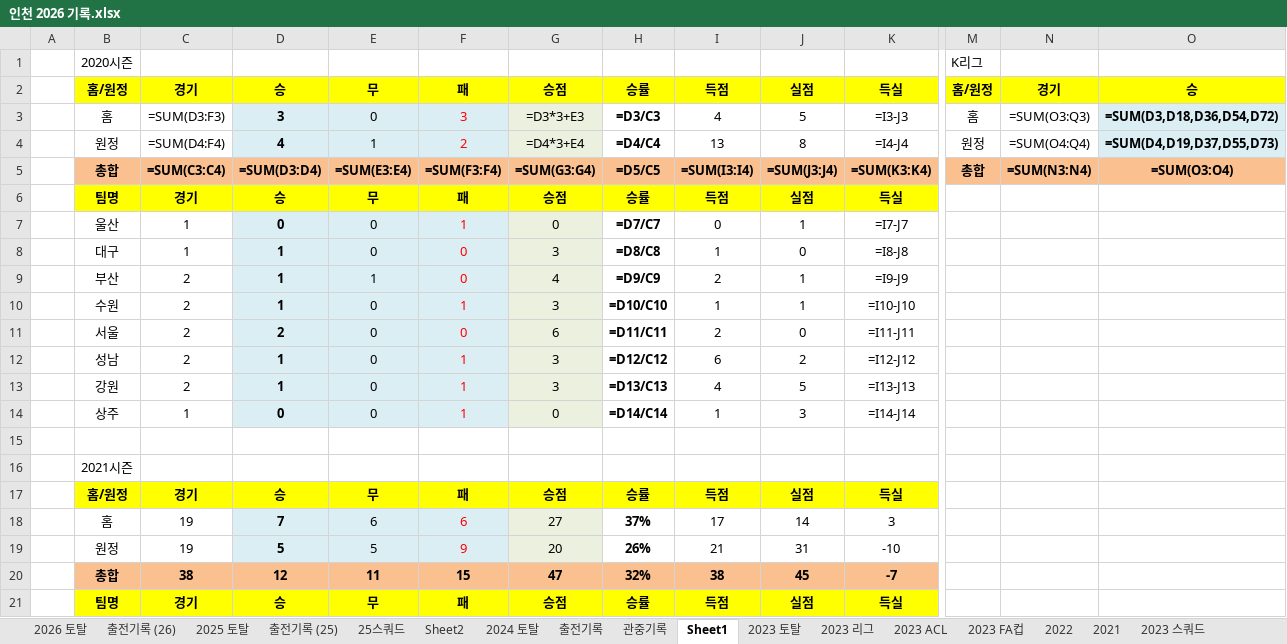
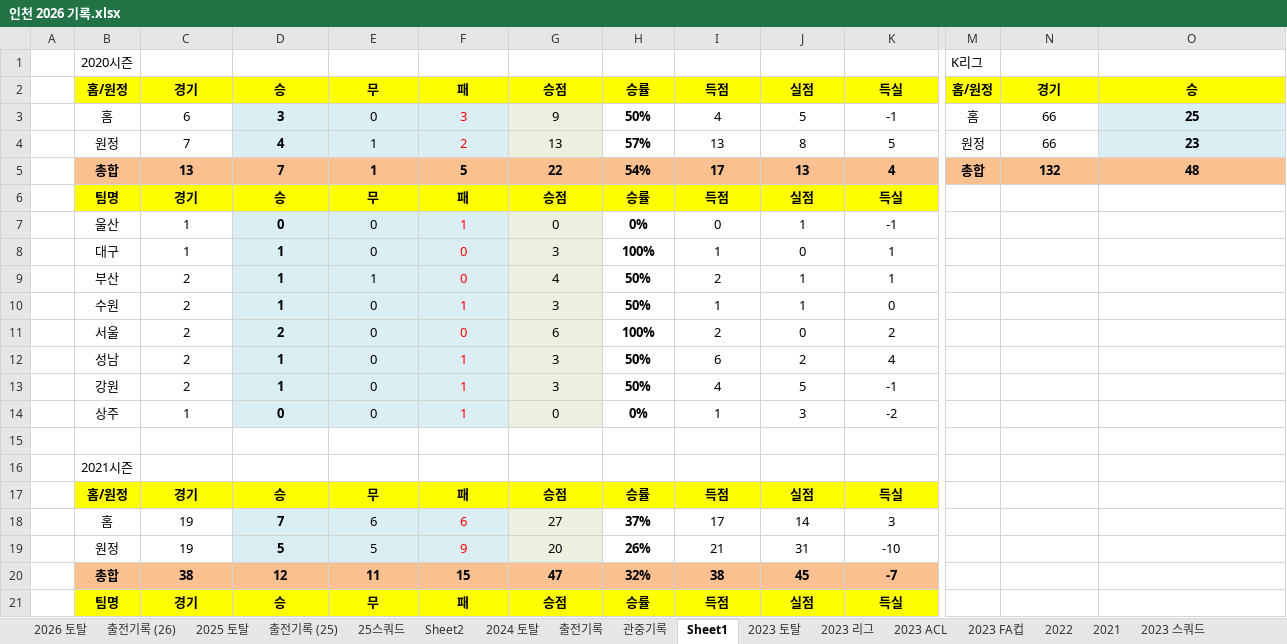
Before and after one commit to lhw1046-cell/incheon-2026, an Excel workbook: 인천 2026 기록.xlsx, sheet Sheet1, drawn as a sheet; only a part is shown, gaps mark what is left out; values as stored, in another font and other column widths than the file's, no borders; formulas without a stored value are shown as written; conditional formats not drawn; removed rows and columns are numbered as before the commit, all else as after; rows hold the shown columns only; the diff names each change by its address in the sheet, - before the commit and + after, or states it on an @@ line.

```diff
--- a/인천 2026 기록.xlsx (sheet Sheet1)
+++ b/인천 2026 기록.xlsx (sheet Sheet1)
-row 3:  | 홈 | =SUM(D3:F3) | 3 | 0 | 3 | =D3*3+E3 | =D3/C3 | 4 | 5 | =I3-J3 | 홈 | =SUM(O3:Q3) | =SUM(D3,D18,D36,D54,D72)
-row 4:  | 원정 | =SUM(D4:F4) | 4 | 1 | 2 | =D4*3+E4 | =D4/C4 | 13 | 8 | =I4-J4 | 원정 | =SUM(O4:Q4) | =SUM(D4,D19,D37,D55,D73)
-row 5:  | 총합 | =SUM(C3:C4) | =SUM(D3:D4) | =SUM(E3:E4) | =SUM(F3:F4) | =SUM(G3:G4) | =D5/C5 | =SUM(I3:I4) | =SUM(J3:J4) | =SUM(K3:K4) | 총합 | =SUM(N3:N4) | =SUM(O3:O4)
+row 3:  | 홈 | 6 | 3 | 0 | 3 | 9 | 50% | 4 | 5 | -1 | 홈 | 66 | 25
+row 4:  | 원정 | 7 | 4 | 1 | 2 | 13 | 57% | 13 | 8 | 5 | 원정 | 66 | 23
+row 5:  | 총합 | 13 | 7 | 1 | 5 | 22 | 54% | 17 | 13 | 4 | 총합 | 132 | 48
-H7: =D7/C7
+H7: 0%
-K7: =I7-J7
+K7: -1
-H8: =D8/C8
+H8: 100%
-K8: =I8-J8
+K8: 1
-H9: =D9/C9
+H9: 50%
-K9: =I9-J9
+K9: 1
-H10: =D10/C10
+H10: 50%
-K10: =I10-J10
+K10: 0
-H11: =D11/C11
+H11: 100%
-K11: =I11-J11
+K11: 2
-H12: =D12/C12
+H12: 50%
-K12: =I12-J12
+K12: 4
-H13: =D13/C13
+H13: 50%
-K13: =I13-J13
+K13: -1
-H14: =D14/C14
+H14: 0%
-K14: =I14-J14
+K14: -2
```
Also changed, not shown: sheet 2025 토탈, sheet 2024 토탈, sheet 2023 토탈, sheet 2023 ACL, sheet 2026 토탈, sheet 2023 FA컵, 5 more sheets, hidden cells, 5 other files.
